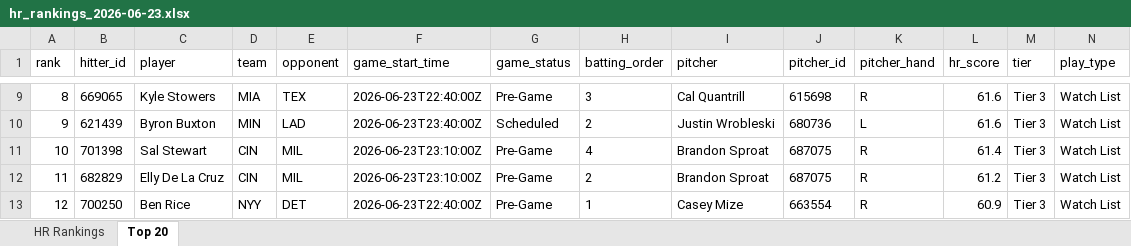
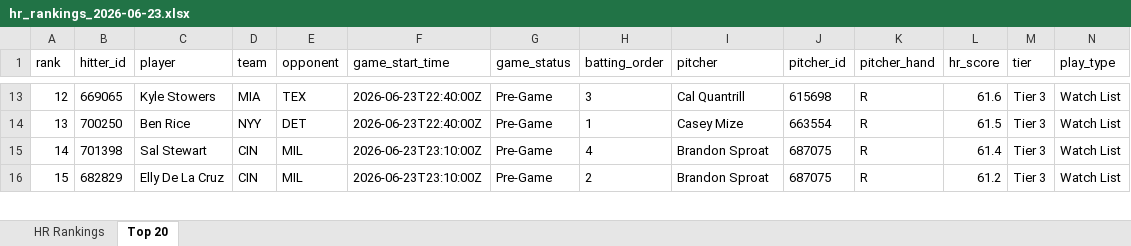
Before and after one commit to etbell28/hitter-tool, an Excel workbook: outputs/daily/hr_rankings_2026-06-23.xlsx, sheet Top 20, drawn as a sheet; only a part is shown, gaps mark what is left out; values as stored, in another font and other column widths than the file's, no borders; removed rows and columns are numbered as before the commit, all else as after; rows hold the shown columns only; the diff covers the shown part only; the diff names each change by its address in the sheet, - before the commit and + after, or states it on an @@ line.

```diff
--- a/outputs/daily/hr_rankings_2026-06-23.xlsx (sheet Top 20)
+++ b/outputs/daily/hr_rankings_2026-06-23.xlsx (sheet Top 20)
-A13 (rank): 8
+A13 (rank): 12
-row 10: 9 | 621439 | Byron Buxton | MIN | LAD | 2026-06-23T23:40:00Z | Scheduled | 2 | Justin Wrobleski | 680736 | L | 61.6 | Tier 3 | Watch List
+row 14: 13 | 700250 | Ben Rice | NYY | DET | 2026-06-23T22:40:00Z | Pre-Game | 1 | Casey Mize | 663554 | R | 61.5 | Tier 3 | Watch List
-A15 (rank): 10
+A15 (rank): 14
-A16 (rank): 11
+A16 (rank): 15
-row 13: 12 | 700250 | Ben Rice | NYY | DET | 2026-06-23T22:40:00Z | Pre-Game | 1 | Casey Mize | 663554 | R | 60.9 | Tier 3 | Watch List
```
Also changed, not shown: 5 added rows, 4 removed rows and 219 edited cells elsewhere in this sheet, sheet HR Rankings, outputs/daily/hr_rankings_2026-06-23_full.xlsx, outputs/hr_rankings.xlsx, 9 other files.
